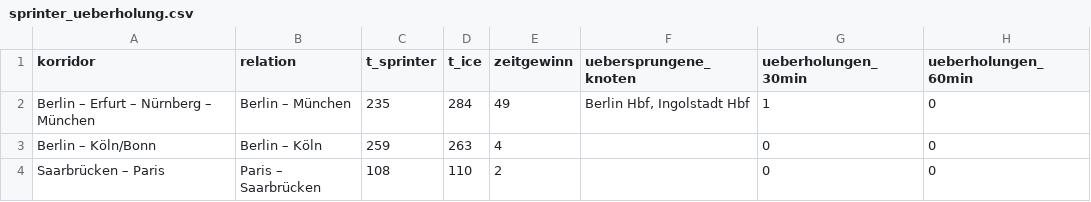
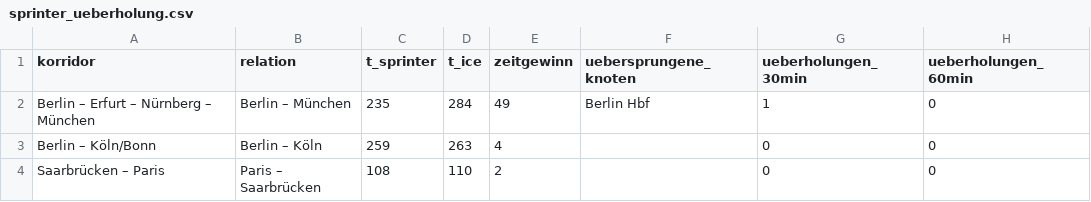
Before and after one commit to uselessbusinessclown/systemtakt, a CSV file: data/csv/sprinter_ueberholung.csv, drawn as a sheet.

```diff
--- a/data/csv/sprinter_ueberholung.csv
+++ b/data/csv/sprinter_ueberholung.csv
@@ -1,3 +1,3 @@
 korridor;relation;t_sprinter;t_ice;zeitgewinn;uebersprungene_knoten;ueberholungen_30min;ueberholungen_60min
-Berlin – Erfurt – Nürnberg – München;Berlin – München;235;284;49;Berlin Hbf, Ingolstadt Hbf;1;0
+Berlin – Erfurt – Nürnberg – München;Berlin – München;235;284;49;Berlin Hbf;1;0
 Berlin – Köln/Bonn;Berlin – Köln;259;263;4;;0;0
```
Also changed, not shown: data/csv/knoten_kapazitaet.csv, data/csv/soll_skelett.csv, 11 other files.
